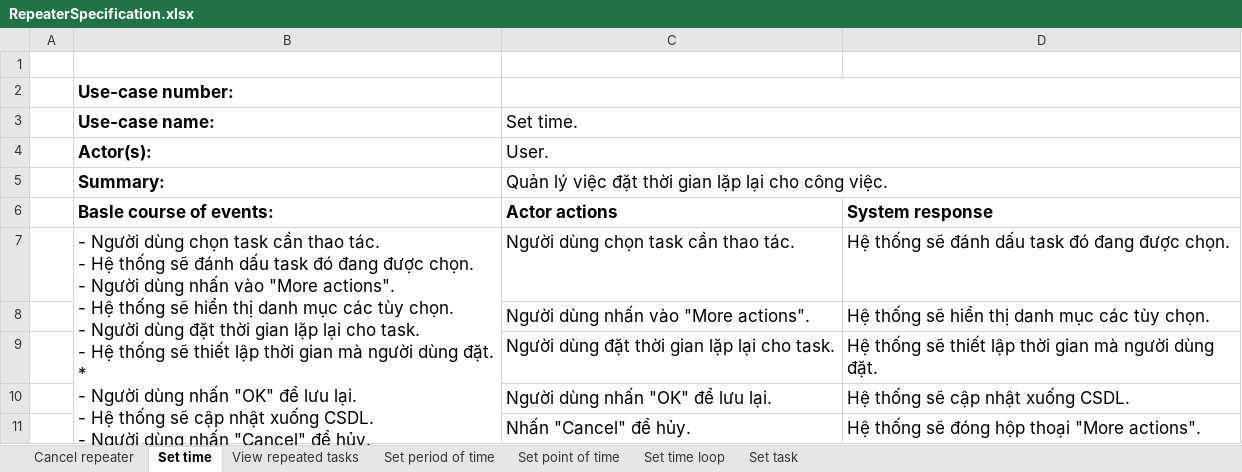
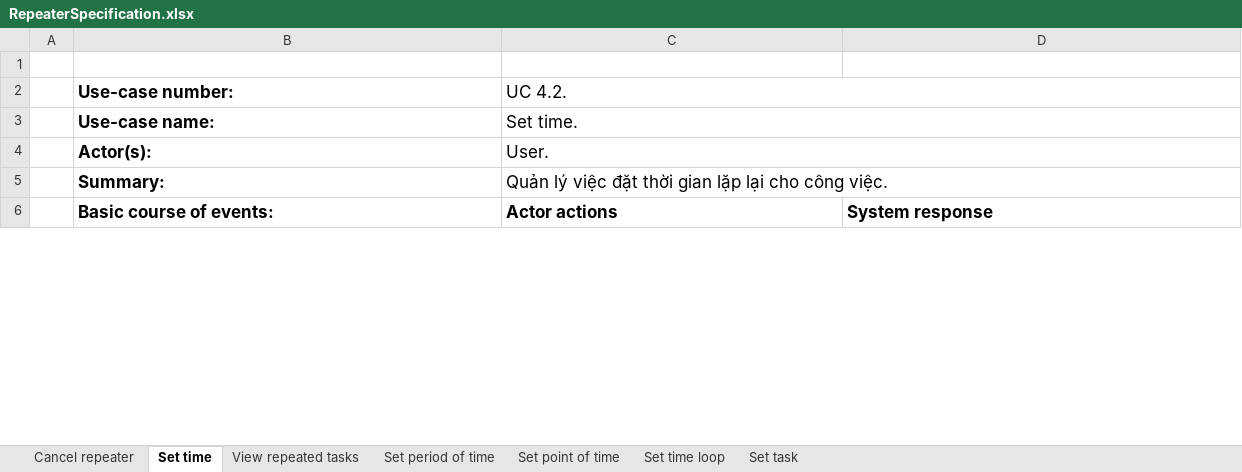
Before and after one commit to Merevoli-DatLuu/To-Do-App, an Excel workbook: ToDoApp-Doc/Document/Diagram/UseCase/Repeater/RepeaterSpecification.xlsx, sheet Set time, drawn as a sheet; only a part is shown; values as stored, in another font and other column widths than the file's, no borders; removed rows and columns are numbered as before the commit, all else as after; ↵ is a line break in a cell; the diff covers the shown part only; the diff names each change by its address in the sheet, - before the commit and + after, or states it on an @@ line.

Commit message:
[Modified]: Edit Repeater use-case diagram and format (basic, alternative, exception flows)

```diff
--- a/ToDoApp-Doc/Document/Diagram/UseCase/Repeater/RepeaterSpecification.xlsx (sheet Set time)
+++ b/ToDoApp-Doc/Document/Diagram/UseCase/Repeater/RepeaterSpecification.xlsx (sheet Set time)
-C2: (empty)
+C2: UC 4.2.
-B6 (Use-case number:): Basle course of events:
+B6 (Use-case number:): Basic course of events:
-row 7:  | - Người dùng chọn task cần thao tác. ↵ - Hệ thống sẽ đánh dấu task đó đang được chọn. ↵ - Người dùng nhấn vào "More actions". ↵ - Hệ thống sẽ hiển thị danh mục các tùy chọn. ↵ - Người dùng đặt thời gian lặp lại cho task. ↵ - Hệ thống sẽ thiết lập thời gian mà người dùng đặt. ↵ * ↵ - Người dùng nhấn "OK" để lưu lại. ↵ - Hệ thống sẽ cập nhật xuống CSDL. ↵ - Người dùng nhấn "Cancel" để hủy. ↵ - Hệ thống sẽ đóng hộp thoại "More actions". ↵ * | Người dùng chọn task cần thao tác. | Hệ thống sẽ đánh dấu task đó đang được chọn.
-row 8:  |  | Người dùng nhấn vào "More actions". | Hệ thống sẽ hiển thị danh mục các tùy chọn.
-row 9:  |  | Người dùng đặt thời gian lặp lại cho task. | Hệ thống sẽ thiết lập thời gian mà người dùng đặt.
-row 10:  |  | Người dùng nhấn "OK" để lưu lại. | Hệ thống sẽ cập nhật xuống CSDL.
-row 11:  |  | Nhấn "Cancel" để hủy. | Hệ thống sẽ đóng hộp thoại "More actions".
```
Also changed, not shown: 13 added rows, 1 removed row and 1 edited cell elsewhere in this sheet, sheet Set time loop, sheet Set point of time, sheet Set period of time, sheet Cancel repeater, sheet View repeated tasks, sheet Set task, 5 other files.
